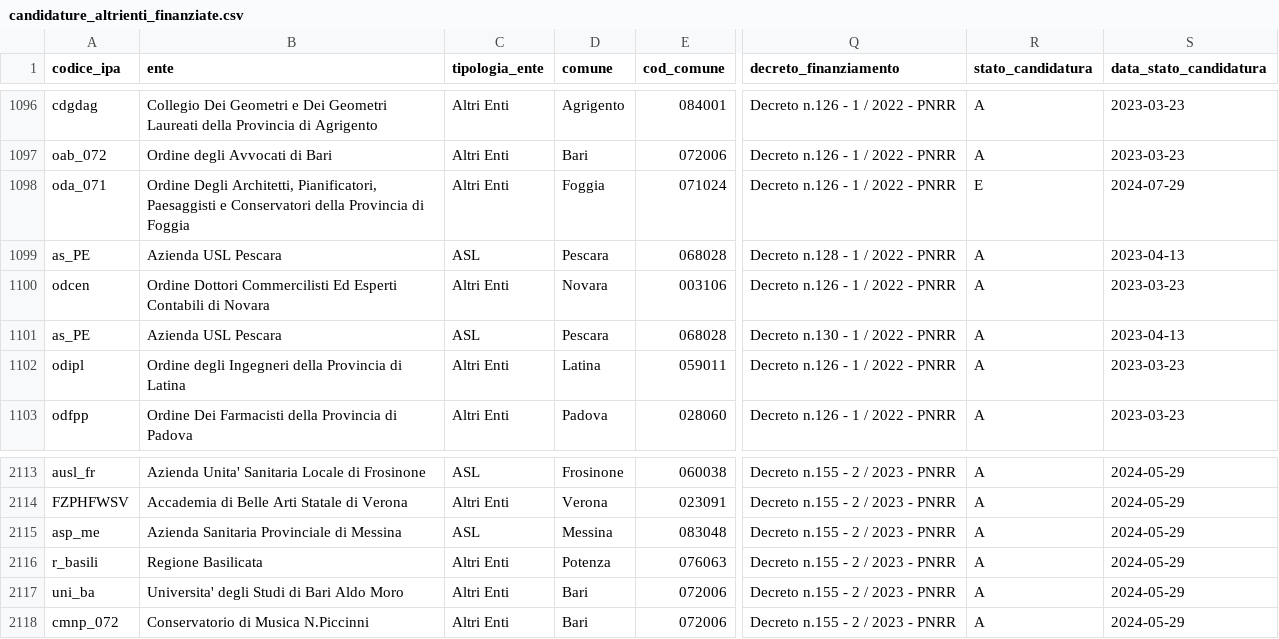
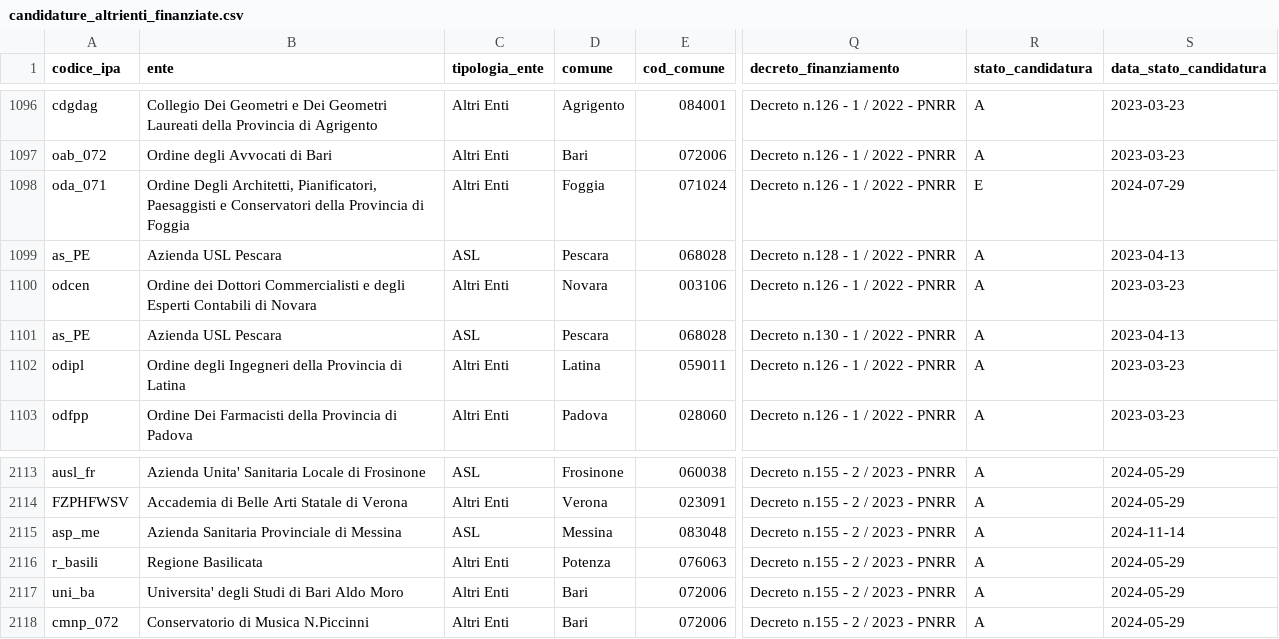
Before and after one commit to teamdigitale/padigitale2026-opendata, a CSV file: data/candidature_altrienti_finanziate.csv, drawn as a sheet; only a part is shown, gaps mark what is left out; the diff names each change by its address in the sheet, - before the commit and + after, or states it on an @@ line.

Commit message:
data updated at 2024-11-15T02:30:48.272916+00:00

```diff
--- a/data/candidature_altrienti_finanziate.csv
+++ b/data/candidature_altrienti_finanziate.csv
-B1100 (ente): Ordine Dottori Commercilisti Ed Esperti Contabili…
+B1100 (ente): Ordine dei Dottori Commercialisti e degli Esperti Contabili…
-S2115 (data_stato_candidatura): 2024-05-29
+S2115 (data_stato_candidatura): 2024-11-14
```
Also changed, not shown: 3 other files.
